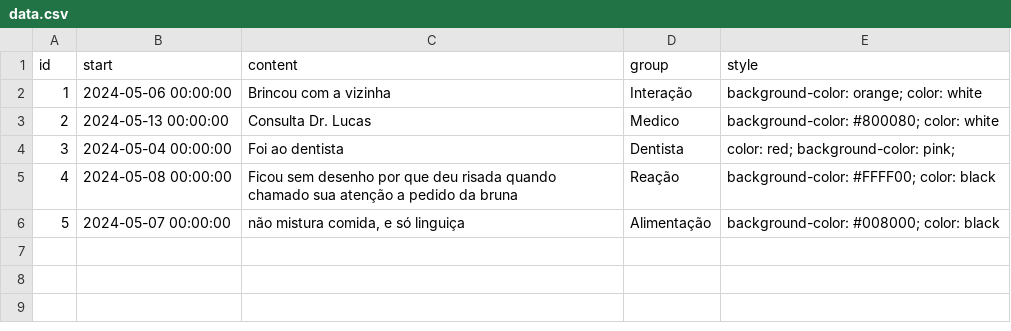
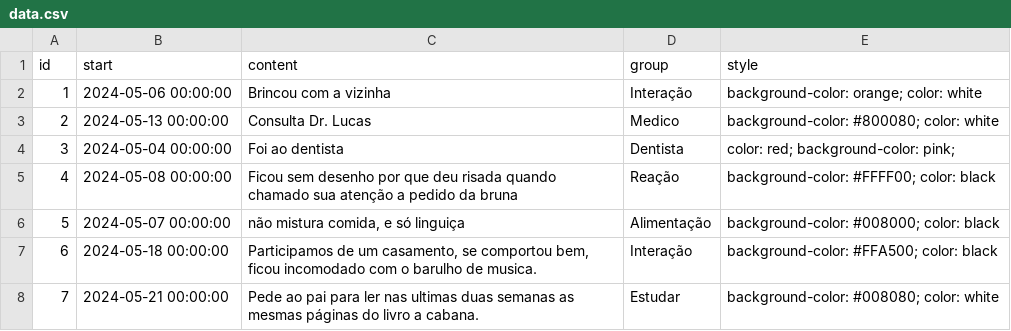
Before and after one commit to MilianoJunior/leonardo, a CSV file: data/data.csv, drawn as a sheet; the diff names each change by its address in the sheet, - before the commit and + after, or states it on an @@ line.

```diff
--- a/data/data.csv
+++ b/data/data.csv
+row 7: 6 | 2024-05-18 00:00:00 | Participamos de um casamento, se comportou bem, ficou incomodado com o barulho de musica. | Interação | background-color: #FFA500; color: black
+row 8: 7 | 2024-05-21 00:00:00 | Pede ao pai para ler nas ultimas duas semanas as mesmas páginas do livro a cabana. | Estudar | background-color: #008080; color: white
```
Also changed, not shown: 1 other file.
